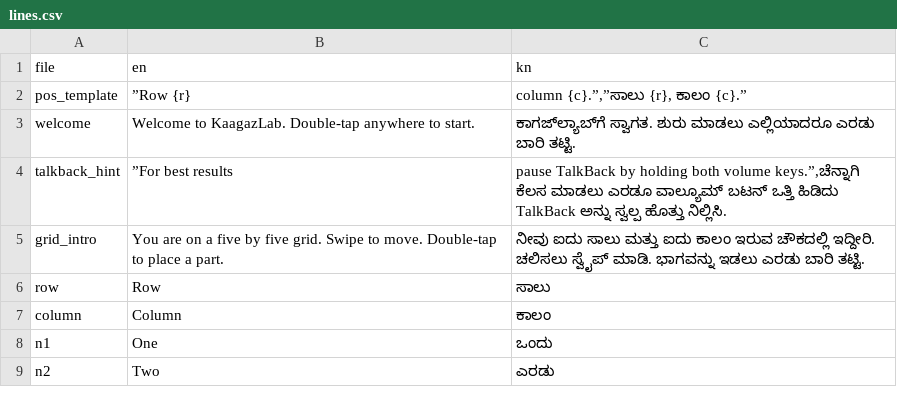
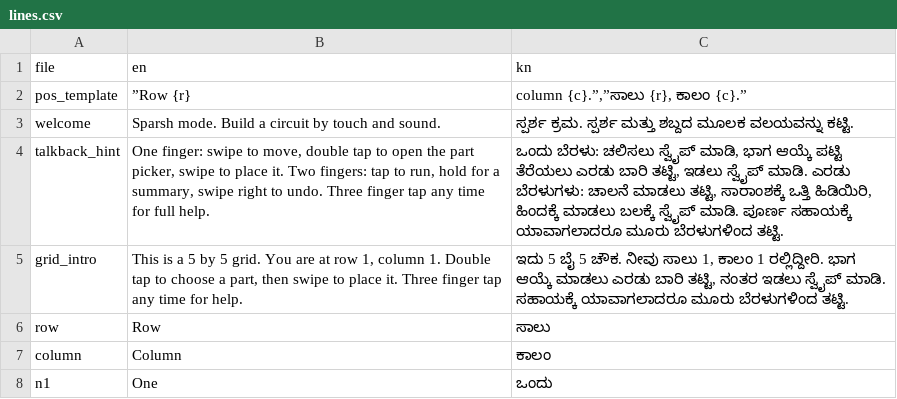
Before and after one commit to prithvipm412/pahunch, a CSV file: content/lines.csv, drawn as a sheet; only a part is shown; the shorter side is filled out with more unchanged rows; the diff covers the shown part only.

```diff
--- a/content/lines.csv
+++ b/content/lines.csv
@@ -2,5 +2,5 @@ file,en,kn
 pos_template,”Row {r},"column {c}.”,”ಸಾಲು {r}, ಕಾಲಂ {c}.”"
-welcome,Welcome to KaagazLab. Double-tap anywhere to start.,ಕಾಗಜ್‌ಲ್ಯಾಬ್‌ಗೆ ಸ್ವಾಗತ. ಶುರು ಮಾಡಲು ಎಲ್ಲಿಯಾದರೂ ಎರಡು ಬಾರಿ ತಟ್ಟಿ.
-talkback_hint,”For best results,"pause TalkBack by holding both volume keys.”,ಚೆನ್ನಾಗಿ ಕೆಲಸ ಮಾಡಲು ಎರಡೂ ವಾಲ್ಯೂಮ್ ಬಟನ್ ಒತ್ತಿ ಹಿಡಿದು TalkBack ಅನ್ನು ಸ್ವಲ್ಪ ಹೊತ್ತು ನಿಲ್ಲಿಸಿ."
-grid_intro,You are on a five by five grid. Swipe to move. Double-tap to place a part.,ನೀವು ಐದು ಸಾಲು ಮತ್ತು ಐದು ಕಾಲಂ ಇರುವ ಚೌಕದಲ್ಲಿ ಇದ್ದೀರಿ. ಚಲಿಸಲು ಸ್ವೈಪ್ ಮಾಡಿ. ಭಾಗವನ್ನು ಇಡಲು ಎರಡು ಬಾರಿ ತಟ್ಟಿ.
+welcome,Sparsh mode. Build a circuit by touch and sound.,ಸ್ಪರ್ಶ ಕ್ರಮ. ಸ್ಪರ್ಶ ಮತ್ತು ಶಬ್ದದ ಮೂಲಕ ವಲಯವನ್ನು ಕಟ್ಟಿ.
+talkback_hint,"One finger: swipe to move, double tap to open the part picker, swipe to place it. Two fingers: tap to run, hold for a summary, swipe right to undo. Three finger tap any time for full help.","ಒಂದು ಬೆರಳು: ಚಲಿಸಲು ಸ್ವೈಪ್ ಮಾಡಿ, ಭಾಗ ಆಯ್ಕೆ ಪಟ್ಟಿ ತೆರೆಯಲು ಎರಡು ಬಾರಿ ತಟ್ಟಿ, ಇಡಲು ಸ್ವೈಪ್ ಮಾಡಿ. ಎರಡು ಬೆರಳುಗಳು: ಚಾಲನೆ ಮಾಡಲು ತಟ್ಟಿ, ಸಾರಾಂಶಕ್ಕೆ ಒತ್ತಿ ಹಿಡಿಯಿರಿ, ಹಿಂದಕ್ಕೆ ಮಾಡಲು ಬಲಕ್ಕೆ ಸ್ವೈಪ್ ಮಾಡಿ. ಪೂರ್ಣ ಸಹಾಯಕ್ಕೆ ಯಾವಾಗಲಾದರೂ ಮೂರು ಬೆರಳುಗಳಿಂದ ತಟ್ಟಿ."
+grid_intro,"This is a 5 by 5 grid. You are at row 1, column 1. Double tap to choose a part, then swipe to place it. Three finger tap any time for help.","ಇದು 5 ಬೈ 5 ಚೌಕ. ನೀವು ಸಾಲು 1, ಕಾಲಂ 1 ರಲ್ಲಿದ್ದೀರಿ. ಭಾಗ ಆಯ್ಕೆ ಮಾಡಲು ಎರಡು ಬಾರಿ ತಟ್ಟಿ, ನಂತರ ಇಡಲು ಸ್ವೈಪ್ ಮಾಡಿ. ಸಹಾಯಕ್ಕೆ ಯಾವಾಗಲಾದರೂ ಮೂರು ಬೆರಳುಗಳಿಂದ ತಟ್ಟಿ."
 row,Row,ಸಾಲು
```
Also changed, not shown: 10 added rows and 14 edited cells elsewhere in this file, 6 other files.
